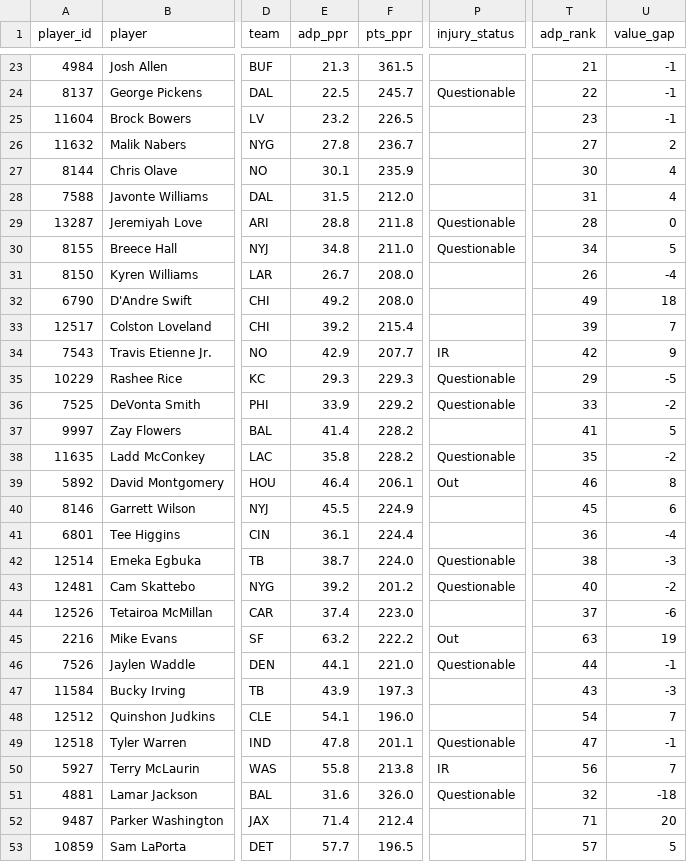
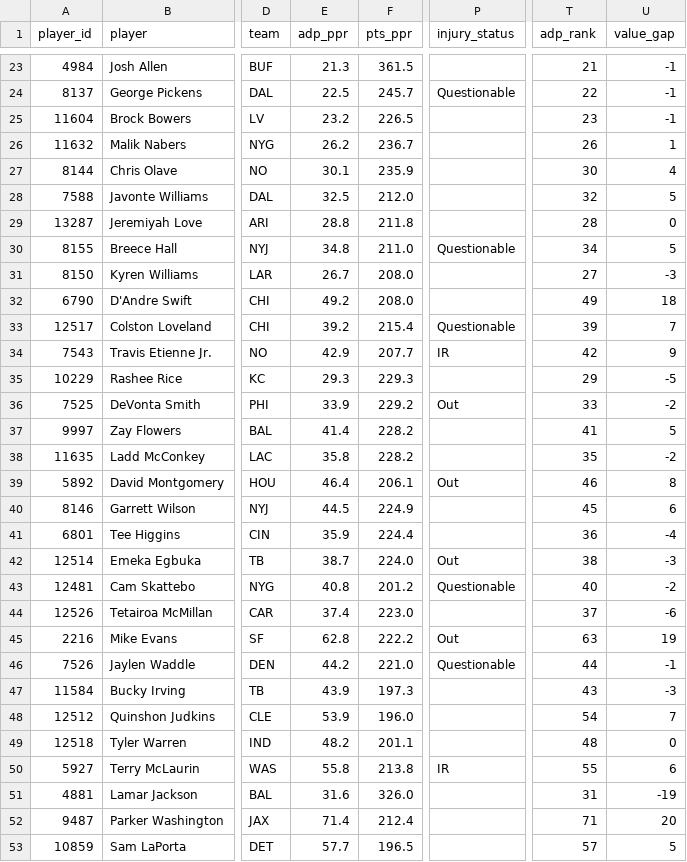
Before and after one commit to jujubosh/2026-draft, a CSV file: cheat_sheet.csv, drawn as a sheet; only a part is shown, gaps mark what is left out; the diff covers the shown part only; the diff names each change by its address in the sheet, - before the commit and + after, or states it on an @@ line.

```diff
--- a/cheat_sheet.csv
+++ b/cheat_sheet.csv
-E26 (adp_ppr): 27.8
+E26 (adp_ppr): 26.2
-T26 (adp_rank): 27
+T26 (adp_rank): 26
-U26 (value_gap): 2
+U26 (value_gap): 1
-E28 (adp_ppr): 31.5
+E28 (adp_ppr): 32.5
-T28 (adp_rank): 31
+T28 (adp_rank): 32
-U28 (value_gap): 4
+U28 (value_gap): 5
-P29 (injury_status): Questionable
+P29 (injury_status): (empty)
-T31 (adp_rank): 26
+T31 (adp_rank): 27
-U31 (value_gap): -4
+U31 (value_gap): -3
-P33 (injury_status): (empty)
+P33 (injury_status): Questionable
-P35 (injury_status): Questionable
+P35 (injury_status): (empty)
-P36 (injury_status): Questionable
+P36 (injury_status): Out
-P38 (injury_status): Questionable
+P38 (injury_status): (empty)
-E40 (adp_ppr): 45.5
+E40 (adp_ppr): 44.5
-E41 (adp_ppr): 36.1
+E41 (adp_ppr): 35.9
-P42 (injury_status): Questionable
+P42 (injury_status): Out
-E43 (adp_ppr): 39.2
+E43 (adp_ppr): 40.8
-E45 (adp_ppr): 63.2
+E45 (adp_ppr): 62.8
-E46 (adp_ppr): 44.1
+E46 (adp_ppr): 44.2
-E48 (adp_ppr): 54.1
+E48 (adp_ppr): 53.9
-E49 (adp_ppr): 47.8
+E49 (adp_ppr): 48.2
-P49 (injury_status): Questionable
+P49 (injury_status): (empty)
-T49 (adp_rank): 47
+T49 (adp_rank): 48
-U49 (value_gap): -1
+U49 (value_gap): 0
-T50 (adp_rank): 56
+T50 (adp_rank): 55
-U50 (value_gap): 7
+U50 (value_gap): 6
-P51 (injury_status): Questionable
+P51 (injury_status): (empty)
-T51 (adp_rank): 32
+T51 (adp_rank): 31
-U51 (value_gap): -18
+U51 (value_gap): -19
```
Also changed, not shown: 97 edited cells elsewhere in this file, players.csv, 9 other files.
